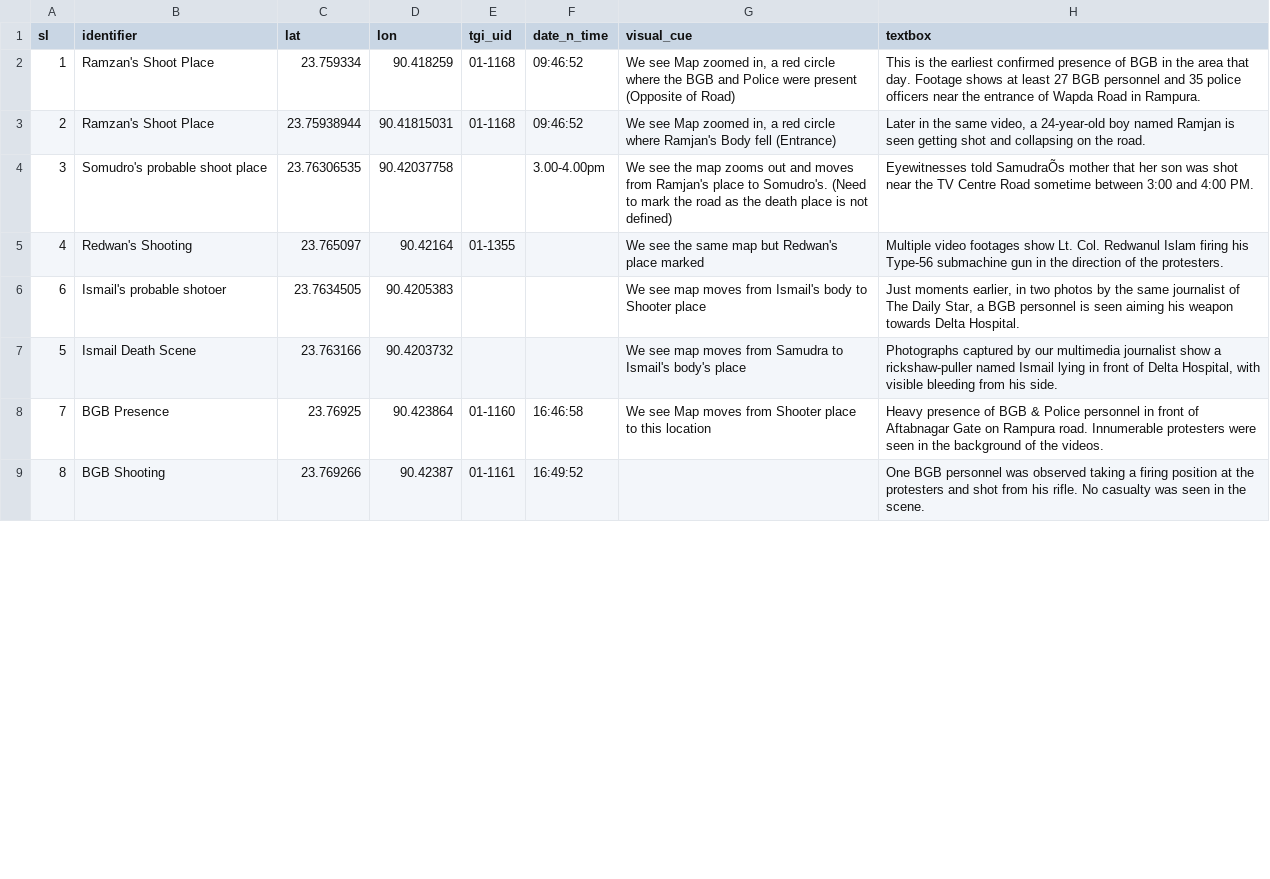
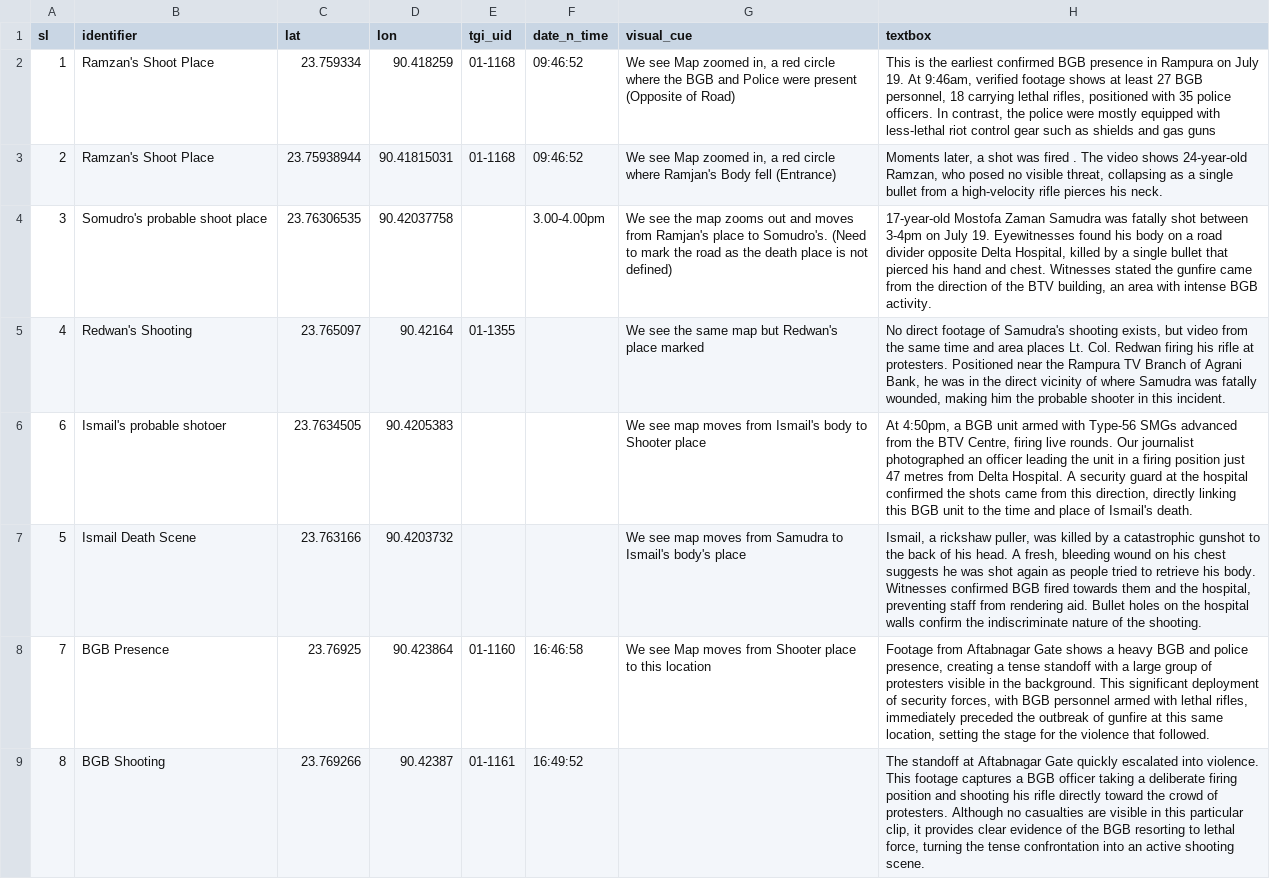
Before and after one commit to muimran/bgb_rampura, a CSV file: static/bgb.csv, drawn as a sheet; only a part is shown; the diff covers the shown part only; the diff names each change by its address in the sheet, - before the commit and + after, or states it on an @@ line.

```diff
--- a/static/bgb.csv
+++ b/static/bgb.csv
-H2 (textbox): …earliest confirmed presence of BGB in the area that day. Footage shows at least 27 BGB personnel and 35 police officers near the entrance of Wapda Road in Rampura.
+H2 (textbox): …earliest confirmed BGB presence in Rampura on July 19. At 9:46am, verified footage shows at least 27 BGB personnel, 18 carrying lethal rifles, positioned with 35 police officers. In contrast, the police were mostly equipped with less-lethal riot control gear such as shields and gas guns
-H3 (textbox): Later in the same video, a 24-year-old boy named Ramjan is seen getting shot and collapsing on the road.
+H3 (textbox): Moments later, a shot was fired . The video shows 24-year-old Ramzan, who posed no visible threat, collapsing as a single bullet from a high-velocity rifle pierces his neck.
-H4 (textbox): Eyewitnesses told SamudraÕs mother that her son was shot near the TV Centre Road sometime between 3:00 and 4:00 PM.
+H4 (textbox): 17-year-old Mostofa Zaman Samudra was fatally shot between 3-4pm on July 19. Eyewitnesses found his body on a road divider opposite Delta Hospital, killed by a single bullet that pierced his hand and chest. Witnesses stated the gunfire came from the direction of the BTV building, an area with intense BGB activity.
-H5 (textbox): Multiple video footages show Lt. Col. Redwanul Islam firing his Type-56 submachine gun in the direction of the protesters.
+H5 (textbox): No direct footage of Samudra's shooting exists, but video from the same time and area places Lt. Col. Redwan firing his rifle at protesters. Positioned near the Rampura TV Branch of Agrani Bank, he was in the direct vicinity of where Samudra was fatally wounded, making him the probable shooter in this incident.
-H6 (textbox): Just moments earlier, in two photos by the same journalist of The Daily Star, a BGB personnel is seen aiming his weapon towards Delta Hospital.
+H6 (textbox): At 4:50pm, a BGB unit armed with Type-56 SMGs advanced from the BTV Centre, firing live rounds. Our journalist photographed an officer leading the unit in a firing position just 47 metres from Delta Hospital. A security guard at the hospital confirmed the shots came from this direction, directly linking this BGB unit to the time and place of Ismail's death.
-H7 (textbox): Photographs captured by our multimedia journalist show a rickshaw-puller named Ismail lying in front of Delta Hospital, with visible bleeding from his side.
+H7 (textbox): Ismail, a rickshaw puller, was killed by a catastrophic gunshot to the back of his head. A fresh, bleeding wound on his chest suggests he was shot again as people tried to retrieve his body. Witnesses confirmed BGB fired towards them and the hospital, preventing staff from rendering aid. Bullet holes on the hospital walls confirm the indiscriminate nature of the shooting.
-H8 (textbox): Heavy presence of BGB & Police personnel in front of Aftabnagar Gate on Rampura road. Innumerable protesters were seen in the background of the videos.
+H8 (textbox): Footage from Aftabnagar Gate shows a heavy BGB and police presence, creating a tense standoff with a large group of protesters visible in the background. This significant deployment of security forces, with BGB personnel armed with lethal rifles, immediately preceded the outbreak of gunfire at this same location, setting the stage for the violence that followed.
-H9 (textbox): One BGB personnel was observed taking a firing position at the protesters and shot from his rifle. No casualty was seen in the scene.
+H9 (textbox): The standoff at Aftabnagar Gate quickly escalated into violence. This footage captures a BGB officer taking a deliberate firing position and shooting his rifle directly toward the crowd of protesters. Although no casualties are visible in this particular clip, it provides clear evidence of the BGB resorting to lethal force, turning the tense confrontation into an active shooting scene.
```
Also changed, not shown: 1 added row, 2 removed rows and 12 edited cells elsewhere in this file, 8 other files.
